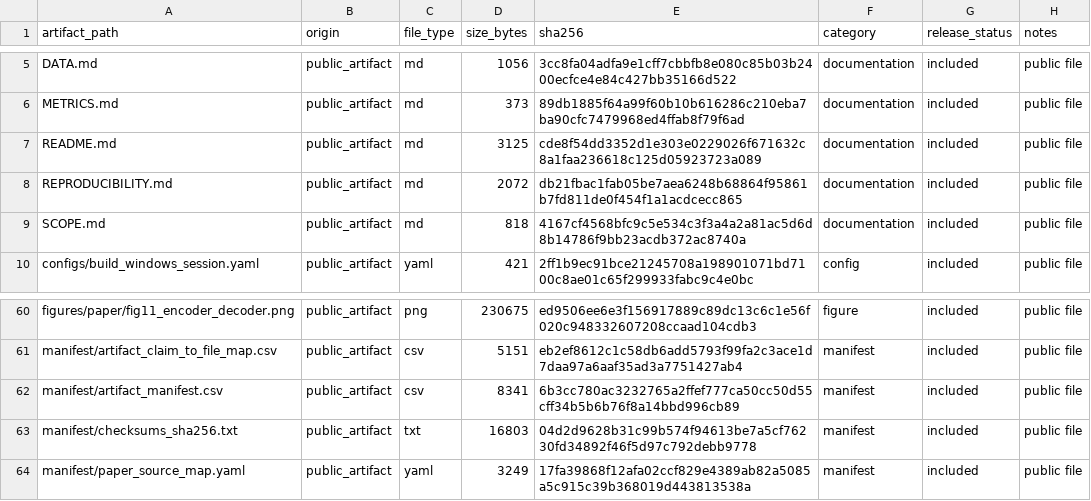
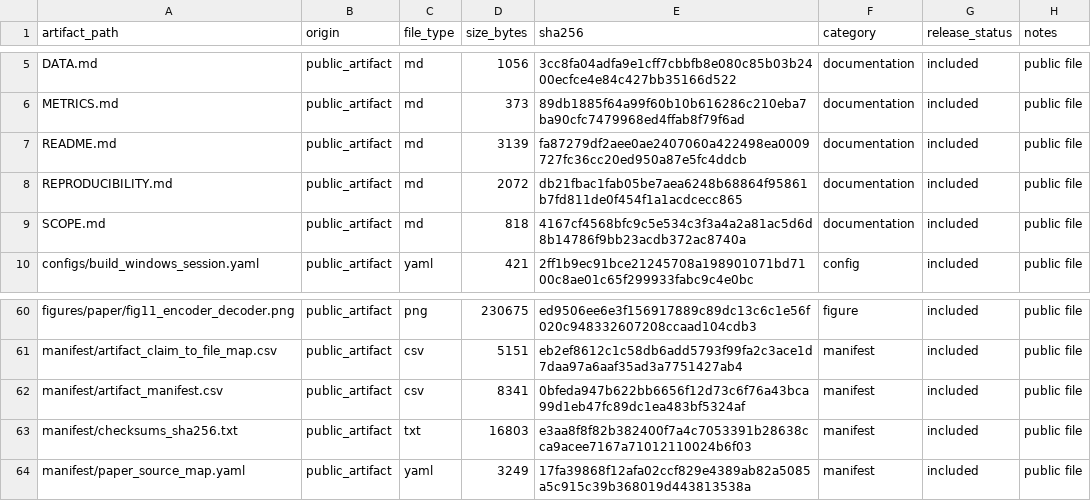
Before and after one commit to artifact-review-infocom2027/sequence-construction-nids-artifact, a CSV file: manifest/artifact_manifest.csv, drawn as a sheet; only a part is shown, gaps mark what is left out.

Commit message:
Polish artifact README formatting

```diff
--- a/manifest/artifact_manifest.csv
+++ b/manifest/artifact_manifest.csv
@@ -6,3 +6,3 @@ DATA.md,public_artifact,md,1056,3cc8fa04adfa9e1cff7cbbfb8e080c85b03b2400ecfce4e8
 METRICS.md,public_artifact,md,373,89db1885f64a99f60b10b616286c210eba7ba90cfc7479968ed4ffab8f79f6ad,documentation,included,public file
-README.md,public_artifact,md,3125,cde8f54dd3352d1e303e0229026f671632c8a1faa236618c125d05923723a089,documentation,included,public file
+README.md,public_artifact,md,3139,fa87279df2aee0ae2407060a422498ea0009727fc36cc20ed950a87e5fc4ddcb,documentation,included,public file
 REPRODUCIBILITY.md,public_artifact,md,2072,db21fbac1fab05be7aea6248b68864f95861b7fd811de0f454f1a1acdcecc865,documentation,included,public file
@@ -61,4 +61,4 @@ figures/paper/fig11_encoder_decoder.png,public_artifact,png,230675,ed9506ee6e3f1
 manifest/artifact_claim_to_file_map.csv,public_artifact,csv,5151,eb2ef8612c1c58db6add5793f99fa2c3ace1d7daa97a6aaf35ad3a7751427ab4,manifest,included,public file
-manifest/artifact_manifest.csv,public_artifact,csv,8341,6b3cc780ac3232765a2ffef777ca50cc50d55cff34b5b6b76f8a14bbd996cb89,manifest,included,public file
-manifest/checksums_sha256.txt,public_artifact,txt,16803,04d2d9628b31c99b574f94613be7a5cf76230fd34892f46f5d97c792debb9778,manifest,included,public file
+manifest/artifact_manifest.csv,public_artifact,csv,8341,0bfeda947b622bb6656f12d73c6f76a43bca99d1eb47fc89dc1ea483bf5324af,manifest,included,public file
+manifest/checksums_sha256.txt,public_artifact,txt,16803,e3aa8f8f82b382400f7a4c7053391b28638cca9acee7167a71012110024b6f03,manifest,included,public file
 manifest/paper_source_map.yaml,public_artifact,yaml,3249,17fa39868f12afa02ccf829e4389ab82a5085a5c915c39b368019d443813538a,manifest,included,public file
```
Also changed, not shown: 2 other files.
